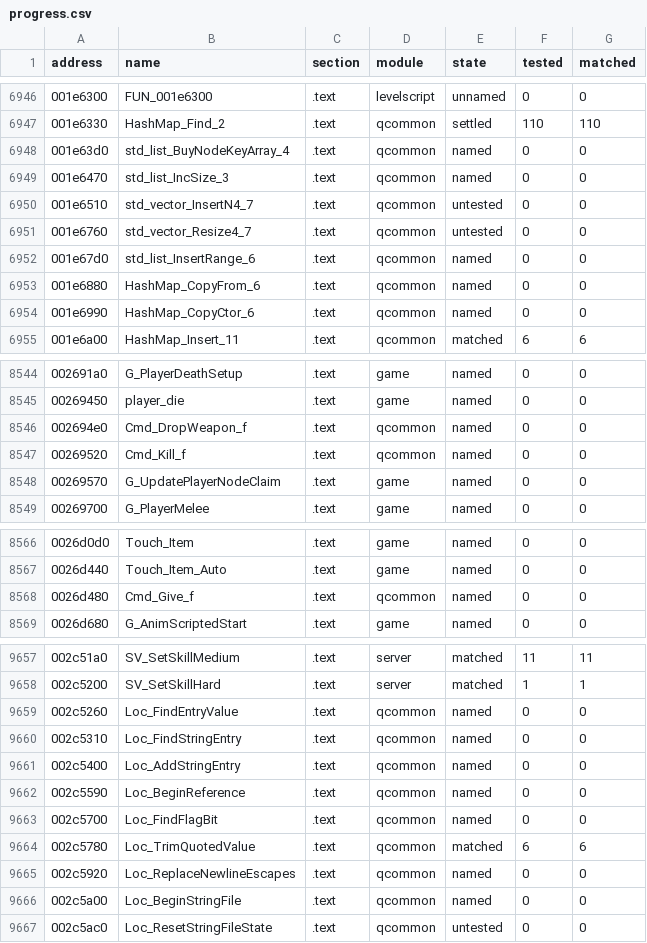
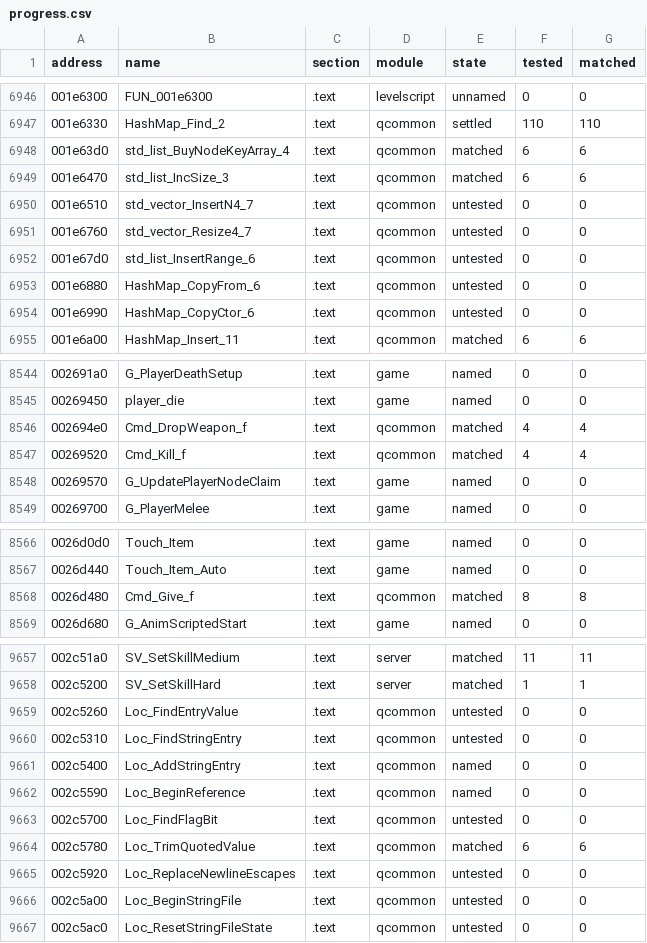
Before and after one commit to SmokeDoggy044/CoD2-BRO-Decomp, a CSV file: tools/data/progress.csv, drawn as a sheet; only a part is shown, gaps mark what is left out; the diff covers the shown part only.

```diff
--- a/tools/data/progress.csv
+++ b/tools/data/progress.csv
@@ -6947,9 +6947,9 @@ address,name,section,module,state,tested,matched
 001e6330,HashMap_Find_2,.text,qcommon,settled,110,110
-001e63d0,std_list_BuyNodeKeyArray_4,.text,qcommon,named,0,0
-001e6470,std_list_IncSize_3,.text,qcommon,named,0,0
+001e63d0,std_list_BuyNodeKeyArray_4,.text,qcommon,matched,6,6
+001e6470,std_list_IncSize_3,.text,qcommon,matched,6,6
 001e6510,std_vector_InsertN4_7,.text,qcommon,untested,0,0
 001e6760,std_vector_Resize4_7,.text,qcommon,untested,0,0
-001e67d0,std_list_InsertRange_6,.text,qcommon,named,0,0
-001e6880,HashMap_CopyFrom_6,.text,qcommon,named,0,0
-001e6990,HashMap_CopyCtor_6,.text,qcommon,named,0,0
+001e67d0,std_list_InsertRange_6,.text,qcommon,untested,0,0
+001e6880,HashMap_CopyFrom_6,.text,qcommon,untested,0,0
+001e6990,HashMap_CopyCtor_6,.text,qcommon,untested,0,0
 001e6a00,HashMap_Insert_11,.text,qcommon,matched,6,6
@@ -8545,4 +8545,4 @@ address,name,section,module,state,tested,matched
 00269450,player_die,.text,game,named,0,0
-002694e0,Cmd_DropWeapon_f,.text,qcommon,named,0,0
-00269520,Cmd_Kill_f,.text,qcommon,named,0,0
+002694e0,Cmd_DropWeapon_f,.text,qcommon,matched,4,4
+00269520,Cmd_Kill_f,.text,qcommon,matched,4,4
 00269570,G_UpdatePlayerNodeClaim,.text,game,named,0,0
@@ -8567,3 +8567,3 @@ address,name,section,module,state,tested,matched
 0026d440,Touch_Item_Auto,.text,game,named,0,0
-0026d480,Cmd_Give_f,.text,qcommon,named,0,0
+0026d480,Cmd_Give_f,.text,qcommon,matched,8,8
 0026d680,G_AnimScriptedStart,.text,game,named,0,0
@@ -9658,10 +9658,10 @@ address,name,section,module,state,tested,matched
 002c5200,SV_SetSkillHard,.text,server,matched,1,1
-002c5260,Loc_FindEntryValue,.text,qcommon,named,0,0
-002c5310,Loc_FindStringEntry,.text,qcommon,named,0,0
+002c5260,Loc_FindEntryValue,.text,qcommon,untested,0,0
+002c5310,Loc_FindStringEntry,.text,qcommon,untested,0,0
 002c5400,Loc_AddStringEntry,.text,qcommon,named,0,0
 002c5590,Loc_BeginReference,.text,qcommon,named,0,0
-002c5700,Loc_FindFlagBit,.text,qcommon,named,0,0
+002c5700,Loc_FindFlagBit,.text,qcommon,untested,0,0
 002c5780,Loc_TrimQuotedValue,.text,qcommon,matched,6,6
-002c5920,Loc_ReplaceNewlineEscapes,.text,qcommon,named,0,0
-002c5a00,Loc_BeginStringFile,.text,qcommon,named,0,0
+002c5920,Loc_ReplaceNewlineEscapes,.text,qcommon,untested,0,0
+002c5a00,Loc_BeginStringFile,.text,qcommon,untested,0,0
 002c5ac0,Loc_ResetStringFileState,.text,qcommon,untested,0,0
```
Also changed, not shown: 54 edited cells elsewhere in this file, 1 other file.
